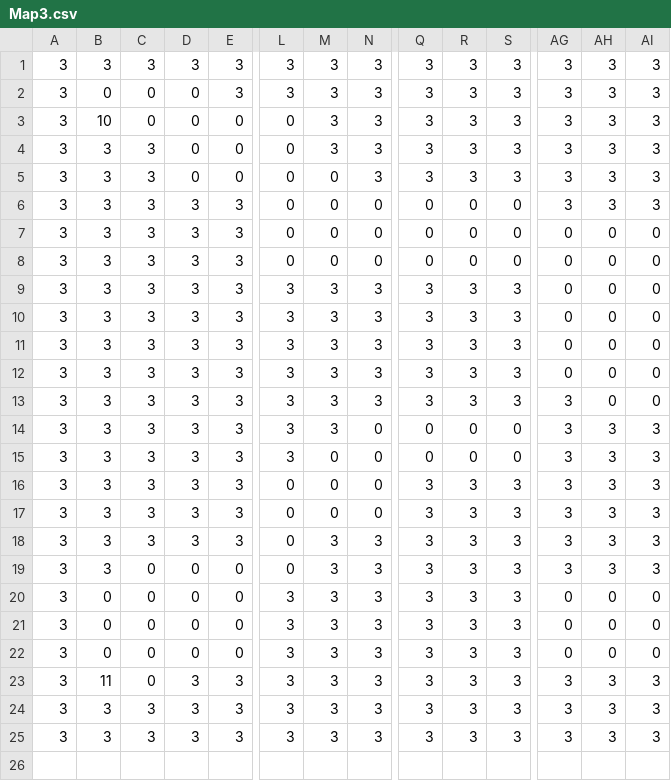
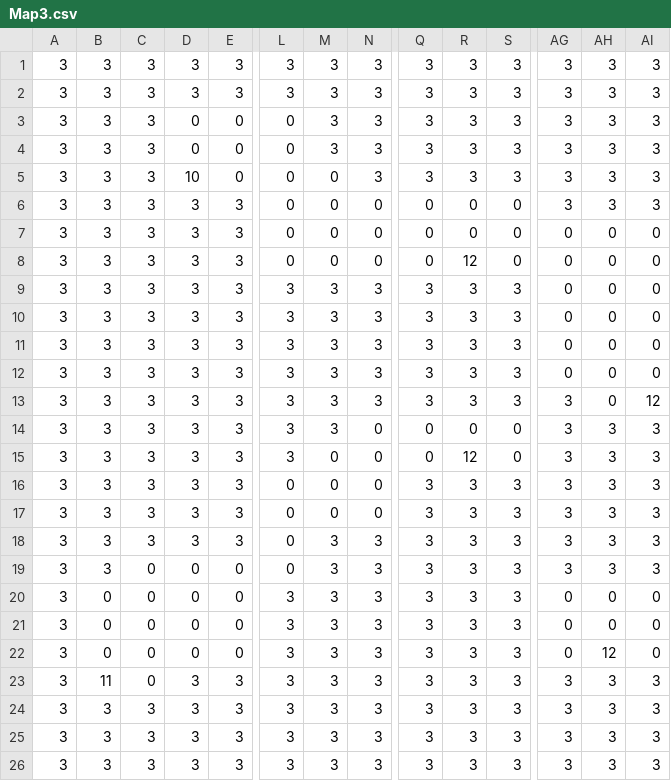
Before and after one commit to LimGuanHui/SP3, a CSV file: Maps/Map3.csv, drawn as a sheet; only a part is shown, gaps mark what is left out; removed rows and columns are numbered as before the commit, all else as after; rows hold the shown columns only; the diff names each change by its address in the sheet, - before the commit and + after, or states it on an @@ line.

```diff
--- a/Maps/Map3.csv
+++ b/Maps/Map3.csv
-B2: 0
+B2: 3
-C2: 0
+C2: 3
-D2: 0
+D2: 3
-row 3: 3 | 10 | 0 | 0 | 0 | 0 | 3 | 3 | 3 | 3 | 3 | 3 | 3 | 3
-M4: 0
+M4: 3
+row 5: 3 | 3 | 3 | 10 | 0 | 0 | 0 | 3 | 3 | 3 | 3 | 3 | 3 | 3
-R8: 0
+R8: 12
-AI13: 0
+AI13: 12
-R15: 0
+R15: 12
-AH22: 0
+AH22: 12
+row 24: 3 | 3 | 3 | 3 | 3 | 3 | 3 | 3 | 3 | 3 | 3 | 3 | 3 | 3
```
Also changed, not shown: 6 other files.
